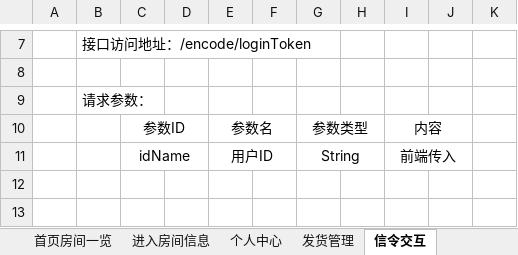
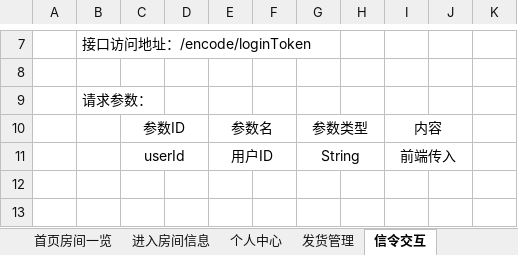
Before and after one commit to Catfeeds/project-docment, an Excel workbook: 后台接口设计.xlsx, sheet 信令交互, drawn as a sheet; only a part is shown, gaps mark what is left out; values as stored, in another font and other column widths than the file's, no borders; charts and pictures not drawn; the diff names each change by its address in the sheet, - before the commit and + after, or states it on an @@ line.

```diff
--- a/后台接口设计.xlsx (sheet 信令交互)
+++ b/后台接口设计.xlsx (sheet 信令交互)
-C11: idName
+C11: userId
```
Also changed, not shown: sheet 个人中心, sheet 进入房间信息, charts or pictures, 问题一览.xlsx.
